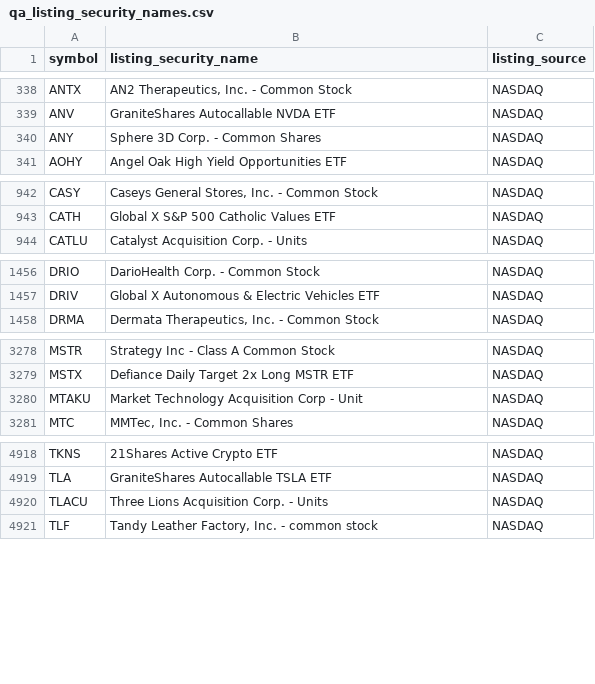
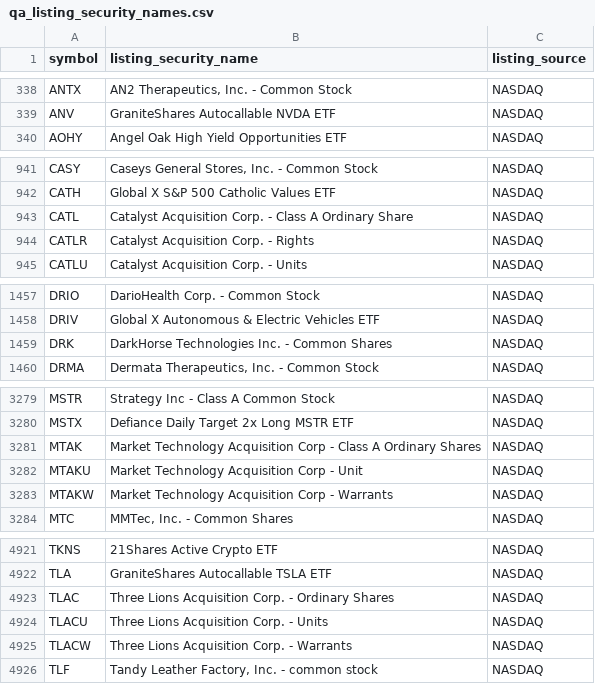
Before and after one commit to nb788/ChatGPT-stock-lab, a CSV file: data/qa_listing_security_names.csv, drawn as a sheet; only a part is shown, gaps mark what is left out; removed rows and columns are numbered as before the commit, all else as after; the diff covers the shown part only; the diff names each change by its address in the sheet, - before the commit and + after, or states it on an @@ line.

```diff
--- a/data/qa_listing_security_names.csv
+++ b/data/qa_listing_security_names.csv
-row 340: ANY | Sphere 3D Corp. - Common Shares | NASDAQ
+row 943: CATL | Catalyst Acquisition Corp. - Class A Ordinary Share | NASDAQ
+row 944: CATLR | Catalyst Acquisition Corp. - Rights | NASDAQ
+row 1459: DRK | DarkHorse Technologies Inc. - Common Shares | NASDAQ
+row 3281: MTAK | Market Technology Acquisition Corp - Class A Ordinary Shares | NASDAQ
+row 3283: MTAKW | Market Technology Acquisition Corp - Warrants | NASDAQ
+row 4923: TLAC | Three Lions Acquisition Corp. - Ordinary Shares | NASDAQ
+row 4925: TLACW | Three Lions Acquisition Corp. - Warrants | NASDAQ
```
Also changed, not shown: 8 added rows, 2 removed rows and 5 edited cells elsewhere in this file, data/qa_all_current_filing_dei_facts.csv, data/qa_all_current_resolution.csv, 11 other files.
